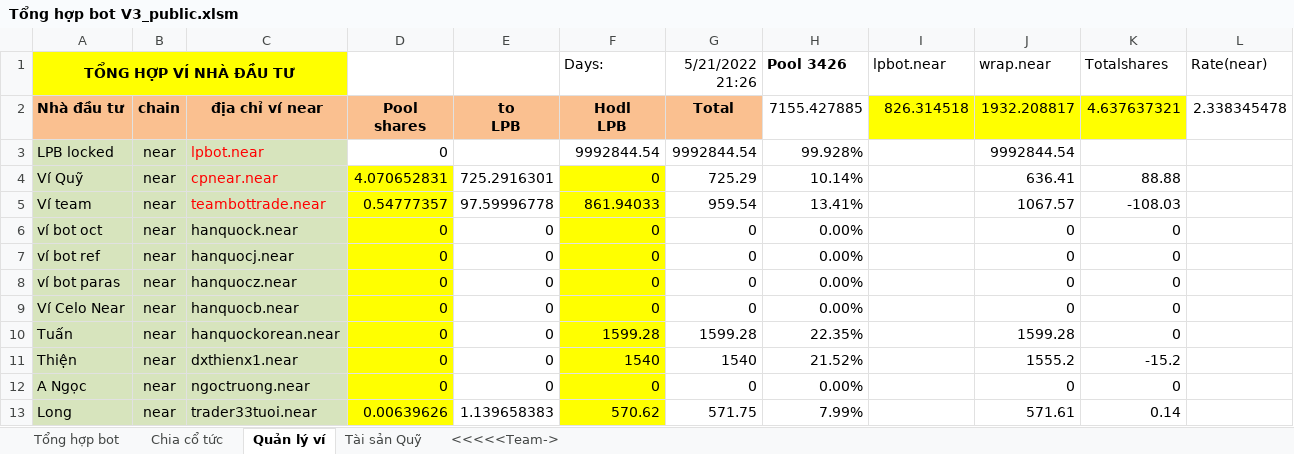
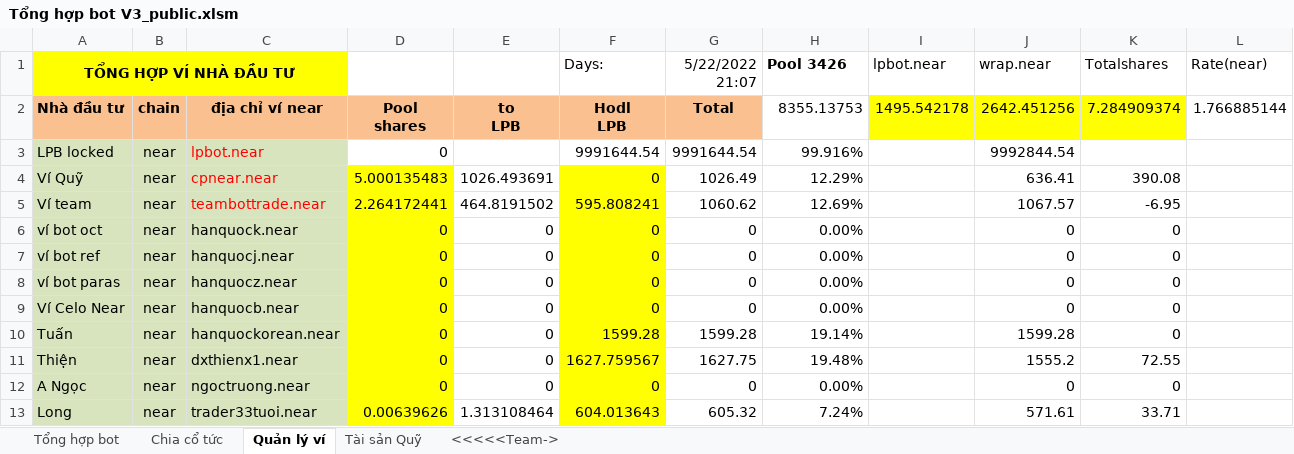
Before and after one commit to hanquockorean/lpbot, an Excel workbook: Tổng hợp bot V3_public.xlsm, sheet Quản lý ví, drawn as a sheet; only a part is shown; values as stored, in another font and other column widths than the file's, no borders; charts and pictures not drawn; the diff covers the shown part only; the diff names each change by its address in the sheet, - before the commit and + after, or states it on an @@ line.

Commit message:
Add files via upload

```diff
--- a/Tổng hợp bot V3_public.xlsm (sheet Quản lý ví)
+++ b/Tổng hợp bot V3_public.xlsm (sheet Quản lý ví)
-G1: 5/21/2022 21:26
+G1: 5/22/2022 21:07
-H2 (Pool 3426): 7155.427885
+H2 (Pool 3426): 8355.13753
-I2 (lpbot.near): 826.314518
+I2 (lpbot.near): 1495.542178
-J2 (wrap.near): 1932.208817
+J2 (wrap.near): 2642.451256
-K2 (Totalshares): 4.637637321
+K2 (Totalshares): 7.284909374
-L2 (Rate(near)): 2.338345478
+L2 (Rate(near)): 1.766885144
-F3 (Days:): 9992844.54
+F3 (Days:): 9991644.54
-G3 (5/22/2022 21:07): 9992844.54
+G3 (5/22/2022 21:07): 9991644.54
-H3 (Pool 3426): 99.928%
+H3 (Pool 3426): 99.916%
-D4: 4.070652831
+D4: 5.000135483
-E4: 725.2916301
+E4: 1026.493691
-G4 (5/22/2022 21:07): 725.29
+G4 (5/22/2022 21:07): 1026.49
-H4 (Pool 3426): 10.14%
+H4 (Pool 3426): 12.29%
-K4 (Totalshares): 88.88
+K4 (Totalshares): 390.08
-D5: 0.54777357
+D5: 2.264172441
-E5: 97.59996778
+E5: 464.8191502
-F5 (Days:): 861.94033
+F5 (Days:): 595.808241
-G5 (5/22/2022 21:07): 959.54
+G5 (5/22/2022 21:07): 1060.62
-H5 (Pool 3426): 13.41%
+H5 (Pool 3426): 12.69%
-K5 (Totalshares): -108.03
+K5 (Totalshares): -6.95
-H10 (Pool 3426): 22.35%
+H10 (Pool 3426): 19.14%
-F11 (Days:): 1540
+F11 (Days:): 1627.759567
-G11 (5/22/2022 21:07): 1540
+G11 (5/22/2022 21:07): 1627.75
-H11 (Pool 3426): 21.52%
+H11 (Pool 3426): 19.48%
-K11 (Totalshares): -15.2
+K11 (Totalshares): 72.55
-E13: 1.139658383
+E13: 1.313108464
-F13 (Days:): 570.62
+F13 (Days:): 604.013643
-G13 (5/22/2022 21:07): 571.75
+G13 (5/22/2022 21:07): 605.32
-H13 (Pool 3426): 7.99%
+H13 (Pool 3426): 7.24%
-K13 (Totalshares): 0.14
+K13 (Totalshares): 33.71
```
Also changed, not shown: 2 added rows and 23 edited cells elsewhere in this sheet, sheet Tài sản Quỹ, sheet Chia cổ tức, sheet Tổng hợp bot, charts or pictures.
